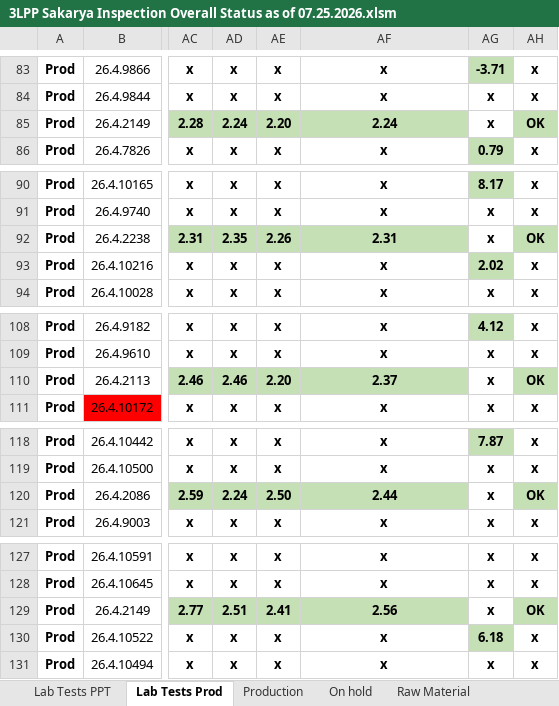
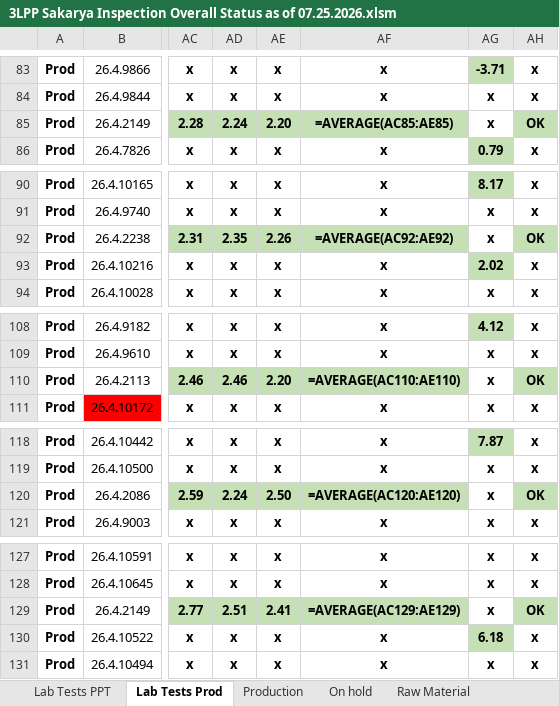
Before and after one commit to fanatics-hue/sakarya-dashboard, an Excel workbook: 3LPP Sakarya Inspection Overall Status as of 07.25.2026.xlsm, sheet Lab Tests Prod, drawn as a sheet; only a part is shown, gaps mark what is left out; values as stored, in another font and other column widths than the file's, no borders; formulas without a stored value are shown as written; charts and pictures and conditional formats not drawn; the diff covers the shown part only; the diff names each change by its address in the sheet, - before the commit and + after, or states it on an @@ line.

```diff
--- a/3LPP Sakarya Inspection Overall Status as of 07.25.2026.xlsm (sheet Lab Tests Prod)
+++ b/3LPP Sakarya Inspection Overall Status as of 07.25.2026.xlsm (sheet Lab Tests Prod)
-AF85: 2.24
+AF85: =AVERAGE(AC85:AE85)
-AF92: 2.31
+AF92: =AVERAGE(AC92:AE92)
-AF110: 2.37
+AF110: =AVERAGE(AC110:AE110)
-AF120: 2.44
+AF120: =AVERAGE(AC120:AE120)
-AF129: 2.56
+AF129: =AVERAGE(AC129:AE129)
```
Also changed, not shown: 30 edited cells elsewhere in this sheet, sheet Stripping- From Production, sheet Stripping- heating & Steel Dam., sheet Production, sheet Lab Tests PPT, sheet On hold, hidden cells, charts or pictures, 3LPP Sakarya Inspection Overall Status as of 07.26.2026.xlsm, 1 other file.
